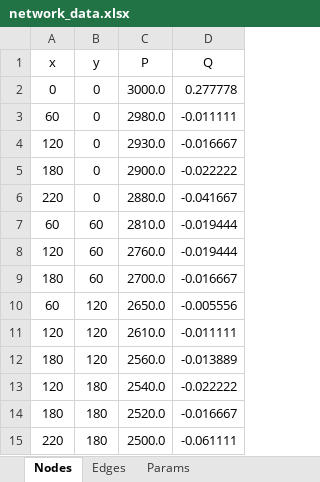
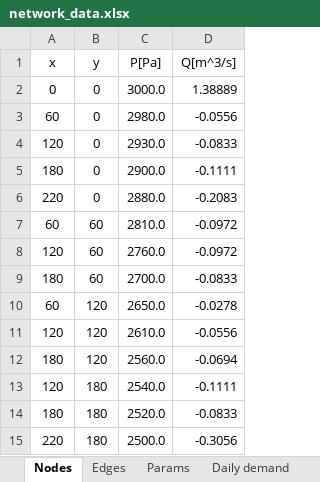
Before and after one commit to andreasioannides/Pipeline-Network-Design, an Excel workbook: network_data.xlsx, sheet Nodes, drawn as a sheet; values as stored, in another font and other column widths than the file's, no borders; the diff names each change by its address in the sheet, - before the commit and + after, or states it on an @@ line.

```diff
--- a/network_data.xlsx (sheet Nodes)
+++ b/network_data.xlsx (sheet Nodes)
+sheet tab: Daily demand
-C1: P
+C1: P[Pa]
-D1: Q
+D1: Q[m^3/s]
-D2 (Q[m^3/s]): 0.277778
+D2 (Q[m^3/s]): 1.38889
-D3 (Q[m^3/s]): -0.011111
+D3 (Q[m^3/s]): -0.0556
-D4 (Q[m^3/s]): -0.016667
+D4 (Q[m^3/s]): -0.0833
-D5 (Q[m^3/s]): -0.022222
+D5 (Q[m^3/s]): -0.1111
-D6 (Q[m^3/s]): -0.041667
+D6 (Q[m^3/s]): -0.2083
-D7:D8 (Q[m^3/s]): -0.019444
+D7:D8 (Q[m^3/s]): -0.0972
-D9 (Q[m^3/s]): -0.016667
+D9 (Q[m^3/s]): -0.0833
-D10 (Q[m^3/s]): -0.005556
+D10 (Q[m^3/s]): -0.0278
-D11 (Q[m^3/s]): -0.011111
+D11 (Q[m^3/s]): -0.0556
-D12 (Q[m^3/s]): -0.013889
+D12 (Q[m^3/s]): -0.0694
-D13 (Q[m^3/s]): -0.022222
+D13 (Q[m^3/s]): -0.1111
-D14 (Q[m^3/s]): -0.016667
+D14 (Q[m^3/s]): -0.0833
-D15 (Q[m^3/s]): -0.061111
+D15 (Q[m^3/s]): -0.3056
```
Also changed, not shown: sheet Edges, sheet Params, formulas that keep their value, 2 other files.
